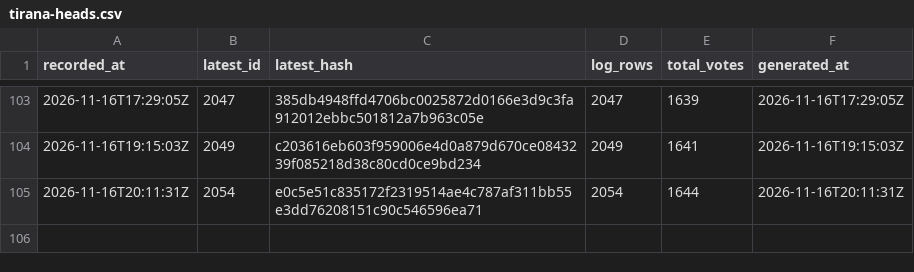
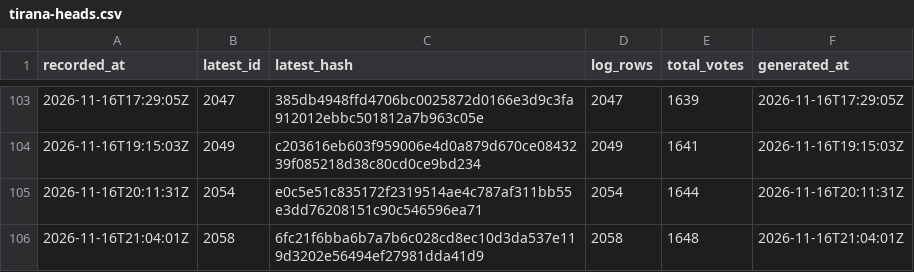
Before and after one commit to listastudentore-afk/lista-studentore-audit, a CSV file: tirana-heads.csv, drawn as a sheet; only a part is shown, gaps mark what is left out.

```diff
--- a/tirana-heads.csv
+++ b/tirana-heads.csv
@@ -105 +105,2 @@ recorded_at,latest_id,latest_hash,log_rows,total_votes,generated_at
 2026-11-16T20:11:31Z,2054,e0c5e51c835172f2319514ae4c787af311bb55e3dd76208151c90c546596ea71,2054,1644,2026-11-16T20:11:31Z
+2026-11-16T21:04:01Z,2058,6fc21f6bba6b7a7b6c028cd8ec10d3da537e119d3202e56494ef27981dda41d9,2058,1648,2026-11-16T21:04:01Z
```
Also changed, not shown: heads.csv, 1 other file.
